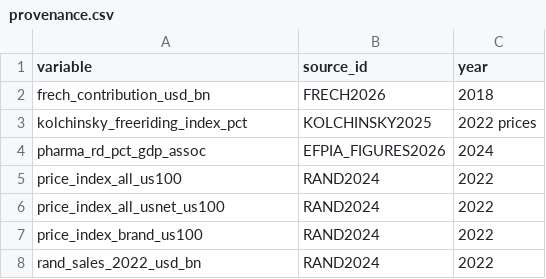
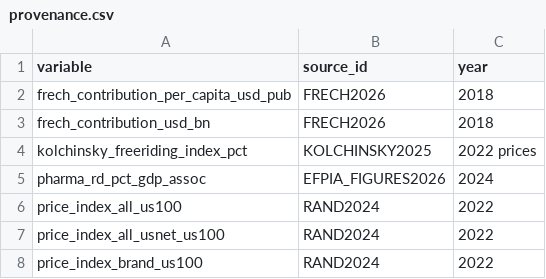
Before and after one commit to YoshiSaitoDrPH/pharma-freerider-index, a CSV file: data/processed/provenance.csv, drawn as a sheet; only a part is shown; the shorter side is filled out with more unchanged rows.

```diff
--- a/data/processed/provenance.csv
+++ b/data/processed/provenance.csv
@@ -1,2 +1,3 @@
 variable,source_id,year
+frech_contribution_per_capita_usd_pub,FRECH2026,2018
 frech_contribution_usd_bn,FRECH2026,2018
```
Also changed, not shown: data/processed/countries.csv, data/raw/access_definitions.csv, 32 other files.
